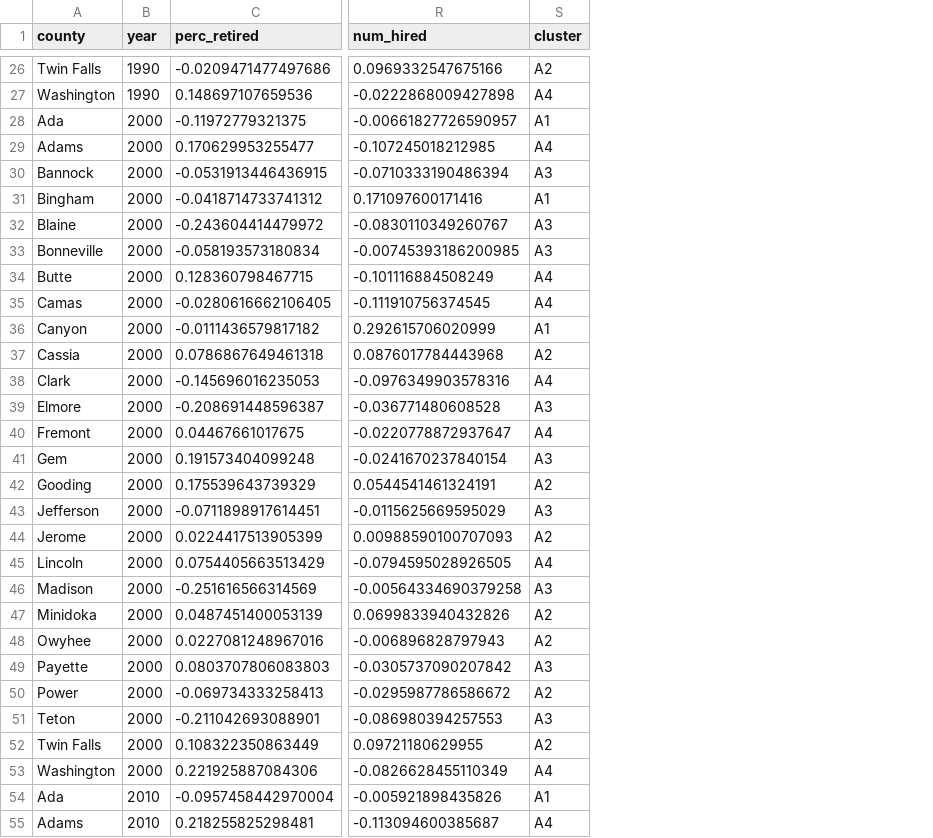
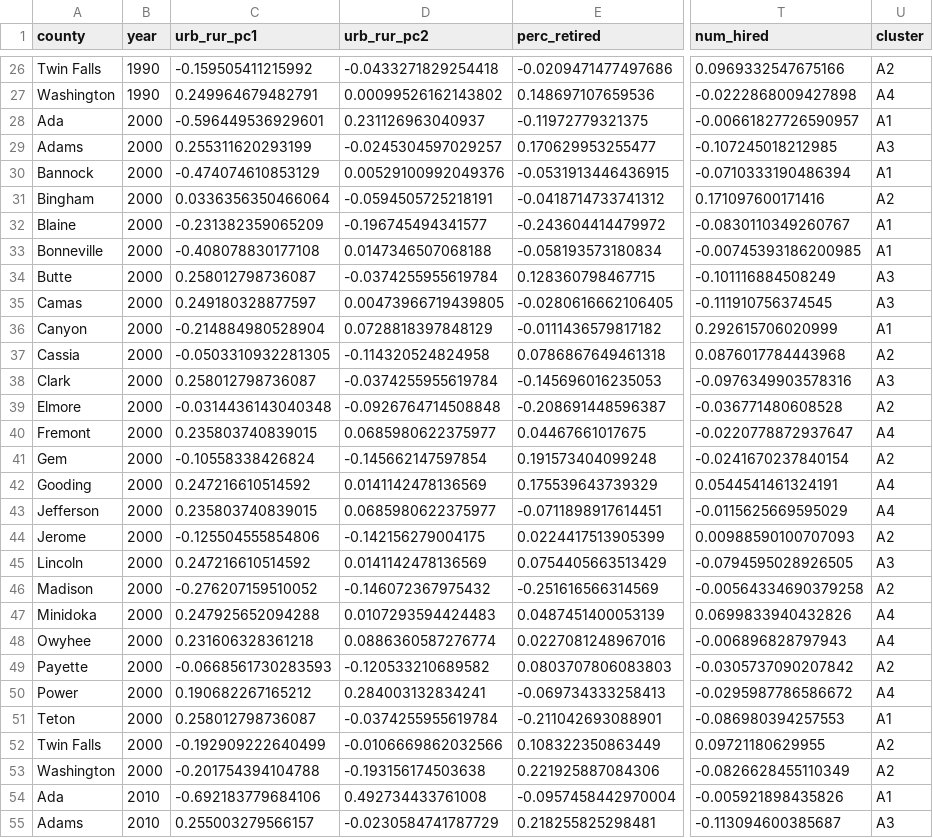
Before and after one commit to CarolynKoehn/Koehn_etal_2026_Farmland-loss-archetypes, a CSV file: data/model results/clust_dat_sc_actors.csv, drawn as a sheet; only a part is shown, gaps mark what is left out; addresses are those after the commit; the diff covers the shown part only; the diff names each change by its address in the sheet, - before the commit and + after, or states it on an @@ line.

```diff
--- a/data/model results/clust_dat_sc_actors.csv
+++ b/data/model results/clust_dat_sc_actors.csv
+column C (urb_rur_pc1), rows 26-55: -0.159505411215992 | 0.249964679482791 | -0.596449536929601 | 0.255311620293199 | -0.474074610853129 | 0.0336356350466064 | -0.231382359065209 | -0.408078830177108 | 0.258012798736087 | 0.249180328877597 | -0.214884980528904 | -0.0503310932281305 | 0.258012798736087 | -0.0314436143040348 | 0.235803740839015 | -0.10558338426824 | 0.247216610514592 | 0.235803740839015 | -0.125504555854806 | 0.247216610514592 | -0.276207159510052 | 0.247925652094288 | 0.231606328361218 | -0.0668561730283593 | 0.190682267165212 | 0.258012798736087 | -0.192909222640499 | -0.201754394104788 | -0.692183779684106 | 0.255003279566157
+column D (urb_rur_pc2), rows 26-55: -0.0433271829254418 | 0.00099526162143802 | 0.231126963040937 | -0.0245304597029257 | 0.00529100992049376 | -0.0594505725218191 | -0.196745494341577 | 0.0147346507068188 | -0.0374255955619784 | 0.00473966719439805 | 0.0728818397848129 | -0.114320524824958 | -0.0374255955619784 | -0.0926764714508848 | 0.0685980622375977 | -0.145662147597854 | 0.0141142478136569 | 0.0685980622375977 | -0.142156279004175 | 0.0141142478136569 | -0.146072367975432 | 0.0107293594424483 | 0.0886360587276774 | -0.120533210689582 | 0.284003132834241 | -0.0374255955619784 | -0.0106669862032566 | -0.193156174503638 | 0.492734433761008 | -0.0230584741787729
-U29 (cluster): A4
+U29 (cluster): A3
-U30 (cluster): A3
+U30 (cluster): A1
-U31 (cluster): A1
+U31 (cluster): A2
-U32:U33 (cluster): A3
+U32:U33 (cluster): A1
-U34:U35 (cluster): A4
+U34:U35 (cluster): A3
-U38 (cluster): A4
+U38 (cluster): A3
-U39 (cluster): A3
+U39 (cluster): A2
-U41 (cluster): A3
+U41 (cluster): A2
-U42 (cluster): A2
+U42 (cluster): A4
-U43 (cluster): A3
+U43 (cluster): A4
-U45 (cluster): A4
+U45 (cluster): A3
-U46 (cluster): A3
+U46 (cluster): A2
-U47:U48 (cluster): A2
+U47:U48 (cluster): A4
-U49 (cluster): A3
+U49 (cluster): A2
-U50 (cluster): A2
+U50 (cluster): A4
-U51 (cluster): A3
+U51 (cluster): A1
-U53 (cluster): A4
+U53 (cluster): A2
-U55 (cluster): A4
+U55 (cluster): A3
```
Also changed, not shown: 47 edited cells elsewhere in this file, data/model results/ci_clust_actors.csv, data/model results/ci_clust_resource.csv, 8 other files.
